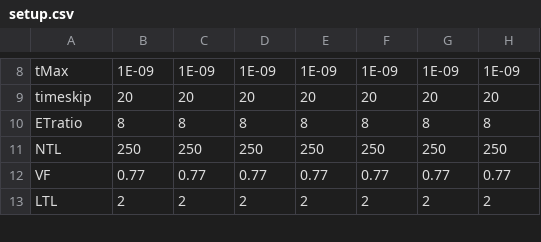
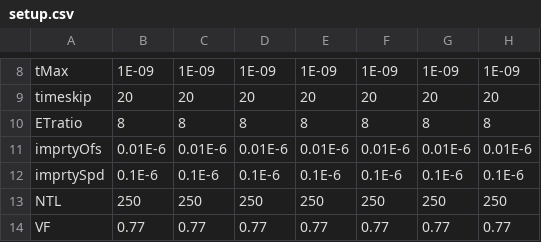
Before and after one commit to Liveshort/MEP_SNSPD, a CSV file: Python/Monte_Carlo/setup/setup.csv, drawn as a sheet; only a part is shown, gaps mark what is left out; the shorter side is filled out with more unchanged rows; the diff names each change by its address in the sheet, - before the commit and + after, or states it on an @@ line.

Commit message:
added other sets of data for the parameter stability tests, added newer convenient bash files in the home folder

```diff
--- a/Python/Monte_Carlo/setup/setup.csv
+++ b/Python/Monte_Carlo/setup/setup.csv
+row 11: imprtyOfs | 0.01E-6 | 0.01E-6 | 0.01E-6 | 0.01E-6 | 0.01E-6 | 0.01E-6 | 0.01E-6
+row 12: imprtySpd | 0.1E-6 | 0.1E-6 | 0.1E-6 | 0.1E-6 | 0.1E-6 | 0.1E-6 | 0.1E-6
```
Also changed, not shown: Python/Monte_Carlo/setup/setup_C_m.csv, Python/Monte_Carlo/setup/setup_L_m.csv, 35 other files.
